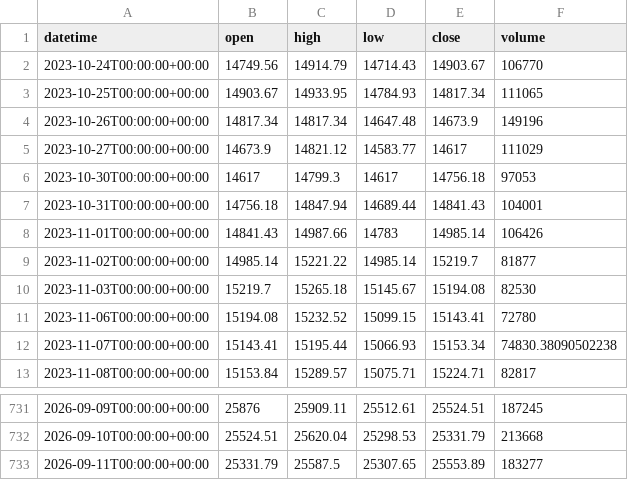
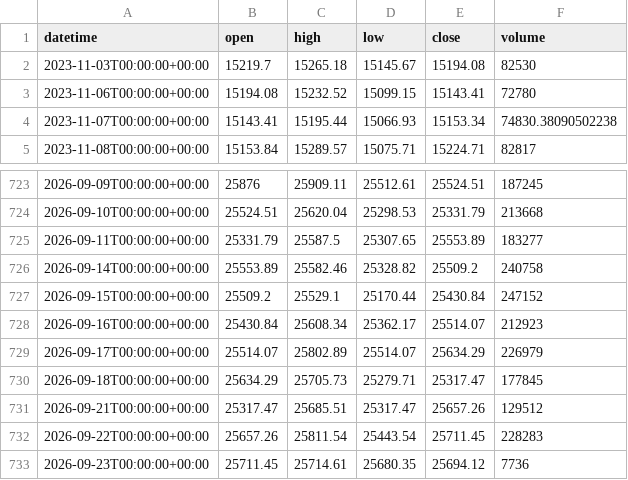
Before and after one commit to getdata-finance/ger30-1d-ohlcv-index-historical-data, a CSV file: GER30_1d.csv, drawn as a sheet; only a part is shown, gaps mark what is left out.

```diff
--- a/GER30_1d.csv
+++ b/GER30_1d.csv
@@ -1,10 +1,2 @@
 datetime,open,high,low,close,volume
-2023-10-24T00:00:00+00:00,14749.56,14914.79,14714.43,14903.67,106770
-2023-10-25T00:00:00+00:00,14903.67,14933.95,14784.93,14817.34,111065
-2023-10-26T00:00:00+00:00,14817.34,14817.34,14647.48,14673.9,149196
-2023-10-27T00:00:00+00:00,14673.9,14821.12,14583.77,14617,111029
-2023-10-30T00:00:00+00:00,14617,14799.3,14617,14756.18,97053
-2023-10-31T00:00:00+00:00,14756.18,14847.94,14689.44,14841.43,104001
-2023-11-01T00:00:00+00:00,14841.43,14987.66,14783,14985.14,106426
-2023-11-02T00:00:00+00:00,14985.14,15221.22,14985.14,15219.7,81877
 2023-11-03T00:00:00+00:00,15219.7,15265.18,15145.67,15194.08,82530
@@ -733 +725,9 @@ datetime,open,high,low,close,volume
 2026-09-11T00:00:00+00:00,25331.79,25587.5,25307.65,25553.89,183277
+2026-09-14T00:00:00+00:00,25553.89,25582.46,25328.82,25509.2,240758
+2026-09-15T00:00:00+00:00,25509.2,25529.1,25170.44,25430.84,247152
+2026-09-16T00:00:00+00:00,25430.84,25608.34,25362.17,25514.07,212923
+2026-09-17T00:00:00+00:00,25514.07,25802.89,25514.07,25634.29,226979
+2026-09-18T00:00:00+00:00,25634.29,25705.73,25279.71,25317.47,177845
+2026-09-21T00:00:00+00:00,25317.47,25685.51,25317.47,25657.26,129512
+2026-09-22T00:00:00+00:00,25657.26,25811.54,25443.54,25711.45,228283
+2026-09-23T00:00:00+00:00,25711.45,25714.61,25680.35,25694.12,7736
```
Also changed, not shown: 1 other file.
